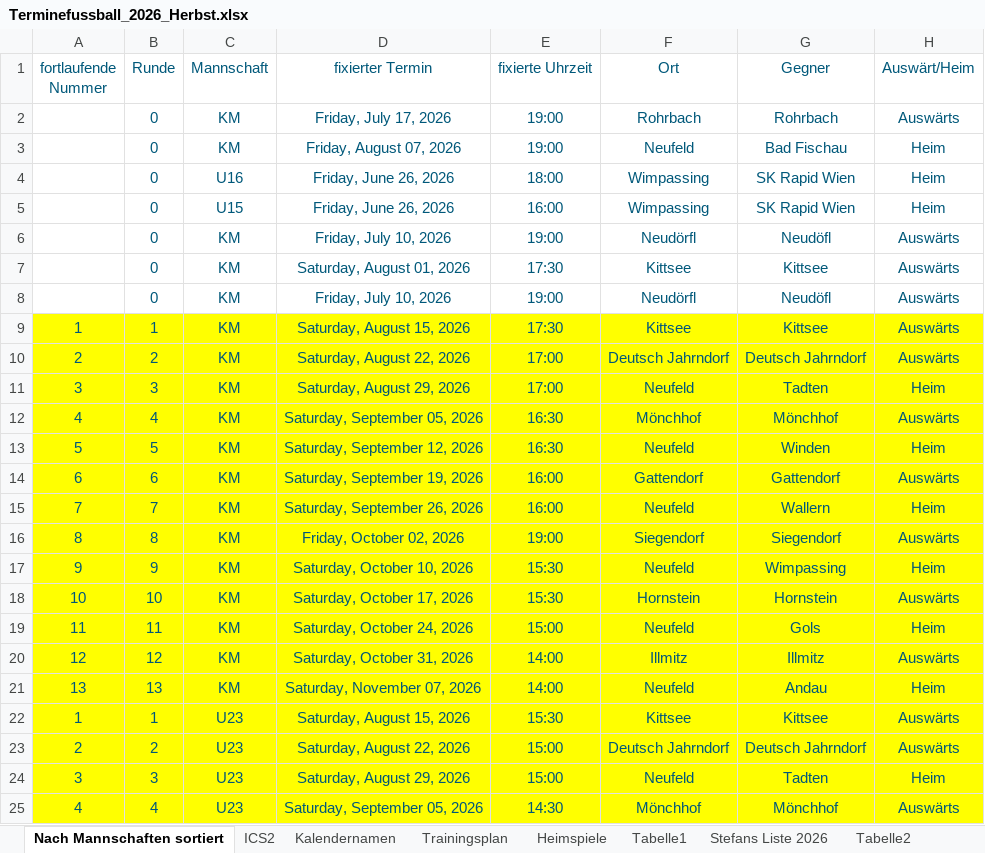
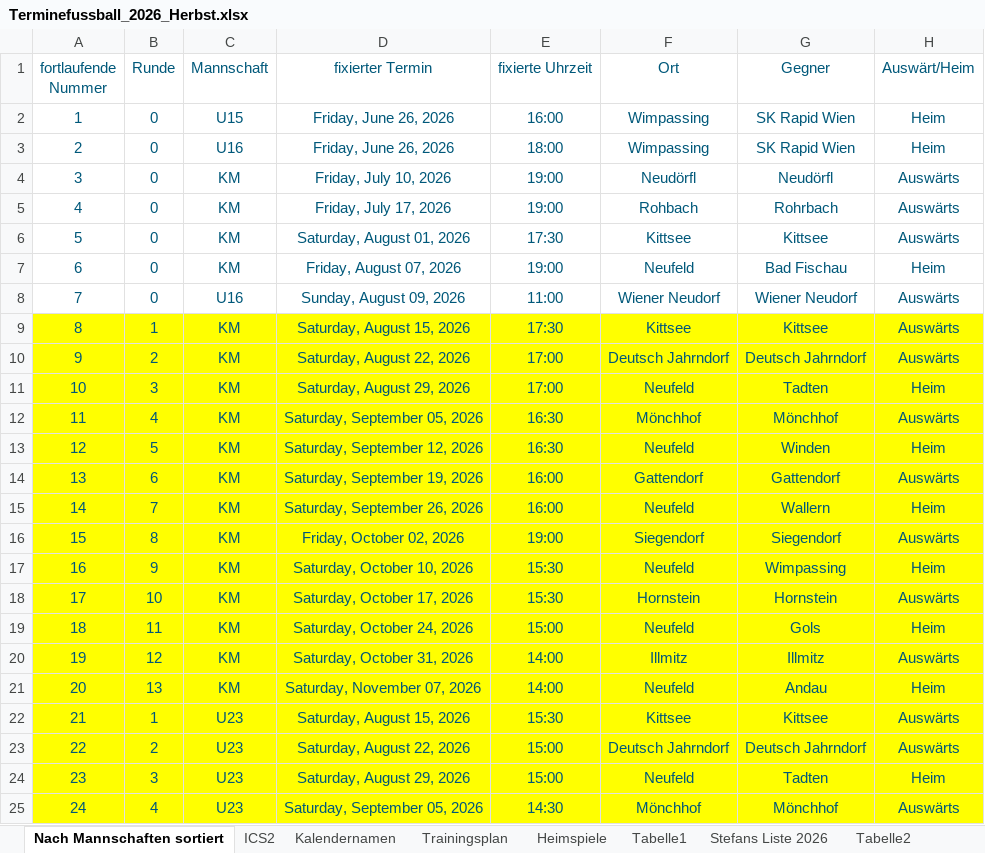
Before and after one commit to dtb-asv/asv-neufeld, an Excel workbook: Excel2/Terminefussball_2026_Herbst.xlsx, sheet Nach Mannschaften sortiert, drawn as a sheet; only a part is shown; values as stored, in another font and other column widths than the file's, no borders; removed rows and columns are numbered as before the commit, all else as after; the diff covers the shown part only; the diff names each change by its address in the sheet, - before the commit and + after, or states it on an @@ line.

```diff
--- a/Excel2/Terminefussball_2026_Herbst.xlsx (sheet Nach Mannschaften sortiert)
+++ b/Excel2/Terminefussball_2026_Herbst.xlsx (sheet Nach Mannschaften sortiert)
-row 2:  | 0 | KM | Friday, July 17, 2026 | 19:00 | Rohrbach | Rohrbach | Auswärts
-row 3:  | 0 | KM | Friday, August 07, 2026 | 19:00 | Neufeld | Bad Fischau | Heim
-A2 (fortlaufende Nummer): (empty)
+A2 (fortlaufende Nummer): 1
-C2 (Mannschaft): U16
+C2 (Mannschaft): U15
-E2 (fixierte Uhrzeit): 18:00
+E2 (fixierte Uhrzeit): 16:00
-A3 (fortlaufende Nummer): (empty)
+A3 (fortlaufende Nummer): 2
-C3 (Mannschaft): U15
+C3 (Mannschaft): U16
-E3 (fixierte Uhrzeit): 16:00
+E3 (fixierte Uhrzeit): 18:00
-A4 (fortlaufende Nummer): (empty)
+A4 (fortlaufende Nummer): 3
-G4 (Gegner): Neudöfl
+G4 (Gegner): Neudörfl
+row 5: 4 | 0 | KM | Friday, July 17, 2026 | 19:00 | Rohbach | Rohrbach | Auswärts
-A6 (fortlaufende Nummer): (empty)
+A6 (fortlaufende Nummer): 5
-row 8:  | 0 | KM | Friday, July 10, 2026 | 19:00 | Neudörfl | Neudöfl | Auswärts
+row 7: 6 | 0 | KM | Friday, August 07, 2026 | 19:00 | Neufeld | Bad Fischau | Heim
+row 8: 7 | 0 | U16 | Sunday, August 09, 2026 | 11:00 | Wiener Neudorf | Wiener Neudorf | Auswärts
-A9 (fortlaufende Nummer): 1
+A9 (fortlaufende Nummer): 8
-A10 (fortlaufende Nummer): 2
+A10 (fortlaufende Nummer): 9
-A11 (fortlaufende Nummer): 3
+A11 (fortlaufende Nummer): 10
-A12 (fortlaufende Nummer): 4
+A12 (fortlaufende Nummer): 11
-A13 (fortlaufende Nummer): 5
+A13 (fortlaufende Nummer): 12
-A14 (fortlaufende Nummer): 6
+A14 (fortlaufende Nummer): 13
-A15 (fortlaufende Nummer): 7
+A15 (fortlaufende Nummer): 14
-A16 (fortlaufende Nummer): 8
+A16 (fortlaufende Nummer): 15
-A17 (fortlaufende Nummer): 9
+A17 (fortlaufende Nummer): 16
-A18 (fortlaufende Nummer): 10
+A18 (fortlaufende Nummer): 17
-A19 (fortlaufende Nummer): 11
+A19 (fortlaufende Nummer): 18
-A20 (fortlaufende Nummer): 12
+A20 (fortlaufende Nummer): 19
-A21 (fortlaufende Nummer): 13
+A21 (fortlaufende Nummer): 20
-A22 (fortlaufende Nummer): 1
+A22 (fortlaufende Nummer): 21
-A23 (fortlaufende Nummer): 2
+A23 (fortlaufende Nummer): 22
-A24 (fortlaufende Nummer): 3
+A24 (fortlaufende Nummer): 23
-A25 (fortlaufende Nummer): 4
+A25 (fortlaufende Nummer): 24
```
Also changed, not shown: other rows of this sheet, sheet ICS2, sheet Heimspiele, sheet Stefans Liste 2026, formulas that keep their value, hidden cells, 17 other files.
